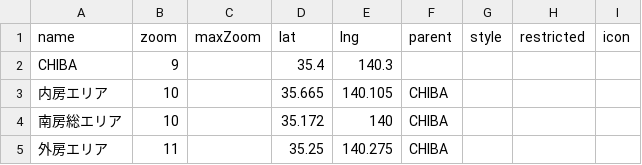
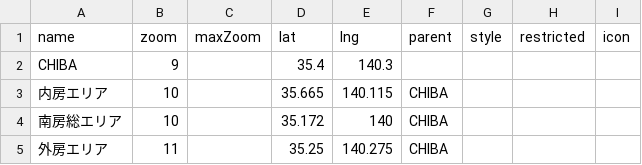
Before and after one commit to 4476barebare/MAP-, a CSV file: data/location.csv, drawn as a sheet; only a part is shown.

Commit message:
Add files via upload

```diff
--- a/data/location.csv
+++ b/data/location.csv
@@ -2,3 +2,3 @@ name,zoom,maxZoom,lat,lng,parent,style,restricted,icon
 CHIBA,9,,35.4,140.3,,,,
-内房エリア,10,,35.665,140.105,CHIBA,,,
+内房エリア,10,,35.665,140.115,CHIBA,,,
 南房総エリア,10,,35.172,140,CHIBA,,,
```
